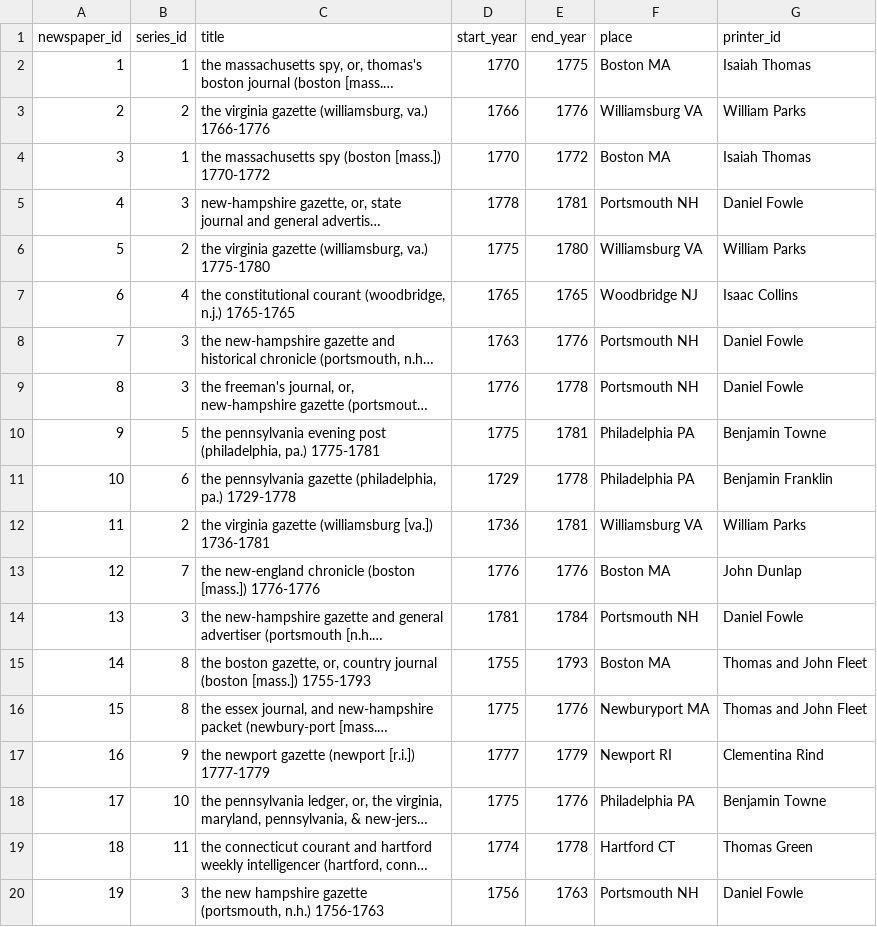
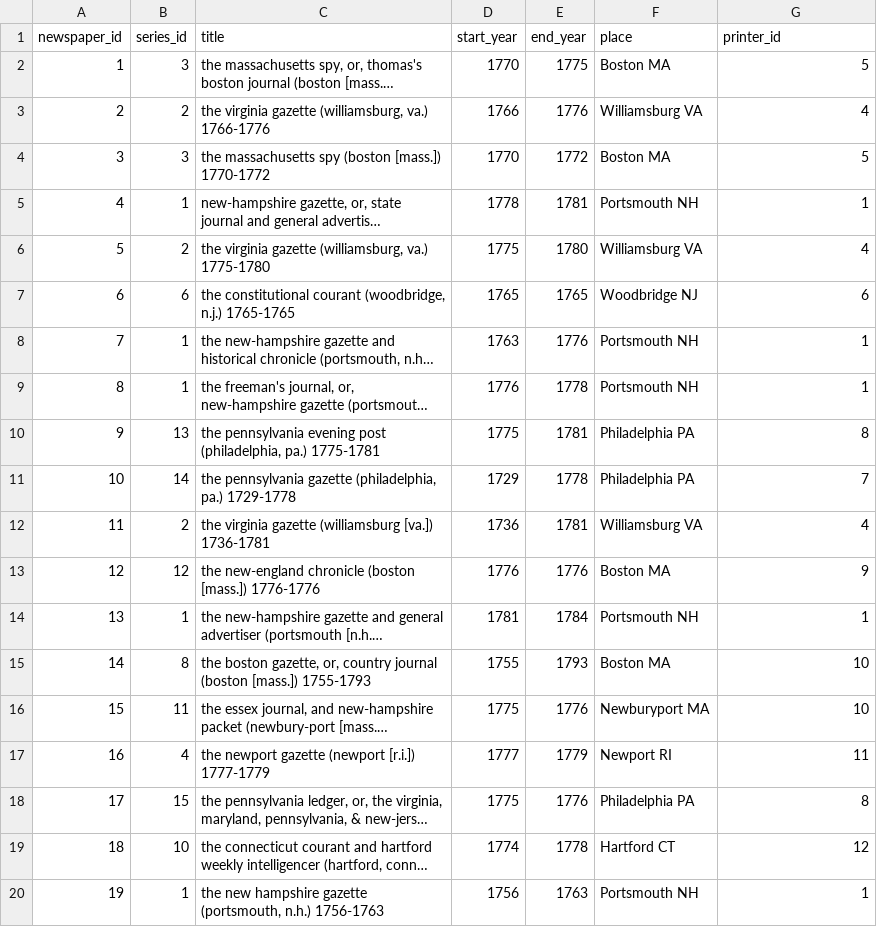
Before and after one commit to atworle/databaseproject, a CSV file: newspapers.csv, drawn as a sheet; only a part is shown; long unchanged cells end in …; the diff covers the shown part only; the diff names each change by its address in the sheet, - before the commit and + after, or states it on an @@ line.

Commit message:
more tweaking of values

```diff
--- a/newspapers.csv
+++ b/newspapers.csv
-B2 (series_id): 1
+B2 (series_id): 3
-G2 (printer_id): Isaiah Thomas
+G2 (printer_id): 5
-G3 (printer_id): William Parks
+G3 (printer_id): 4
-B4 (series_id): 1
+B4 (series_id): 3
-G4 (printer_id): Isaiah Thomas
+G4 (printer_id): 5
-B5 (series_id): 3
+B5 (series_id): 1
-G5 (printer_id): Daniel Fowle
+G5 (printer_id): 1
-G6 (printer_id): William Parks
+G6 (printer_id): 4
-B7 (series_id): 4
+B7 (series_id): 6
-G7 (printer_id): Isaac Collins
+G7 (printer_id): 6
-B8:B9 (series_id): 3
+B8:B9 (series_id): 1
-G8:G9 (printer_id): Daniel Fowle
+G8:G9 (printer_id): 1
-B10 (series_id): 5
+B10 (series_id): 13
-G10 (printer_id): Benjamin Towne
+G10 (printer_id): 8
-B11 (series_id): 6
+B11 (series_id): 14
-G11 (printer_id): Benjamin Franklin
+G11 (printer_id): 7
-G12 (printer_id): William Parks
+G12 (printer_id): 4
-B13 (series_id): 7
+B13 (series_id): 12
-G13 (printer_id): John Dunlap
+G13 (printer_id): 9
-B14 (series_id): 3
+B14 (series_id): 1
-G14 (printer_id): Daniel Fowle
+G14 (printer_id): 1
-G15:G16 (printer_id): Thomas and John Fleet
+G15:G16 (printer_id): 10
-B16 (series_id): 8
+B16 (series_id): 11
-B17 (series_id): 9
+B17 (series_id): 4
-G17 (printer_id): Clementina Rind
+G17 (printer_id): 11
-B18 (series_id): 10
+B18 (series_id): 15
-G18 (printer_id): Benjamin Towne
+G18 (printer_id): 8
-B19 (series_id): 11
+B19 (series_id): 10
-G19 (printer_id): Thomas Green
+G19 (printer_id): 12
-B20 (series_id): 3
+B20 (series_id): 1
-G20 (printer_id): Daniel Fowle
+G20 (printer_id): 1
```
Also changed, not shown: 8 edited cells elsewhere in this file, 1 other file.
